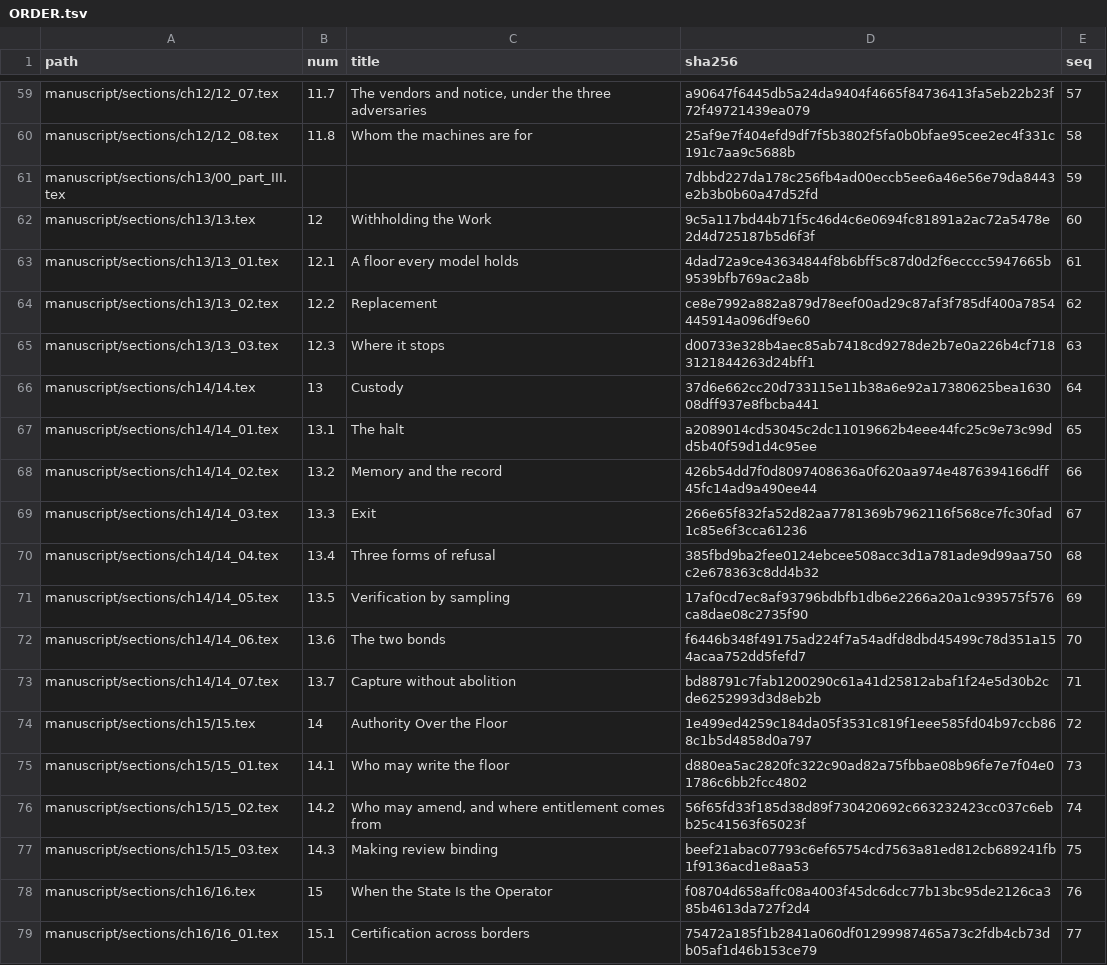
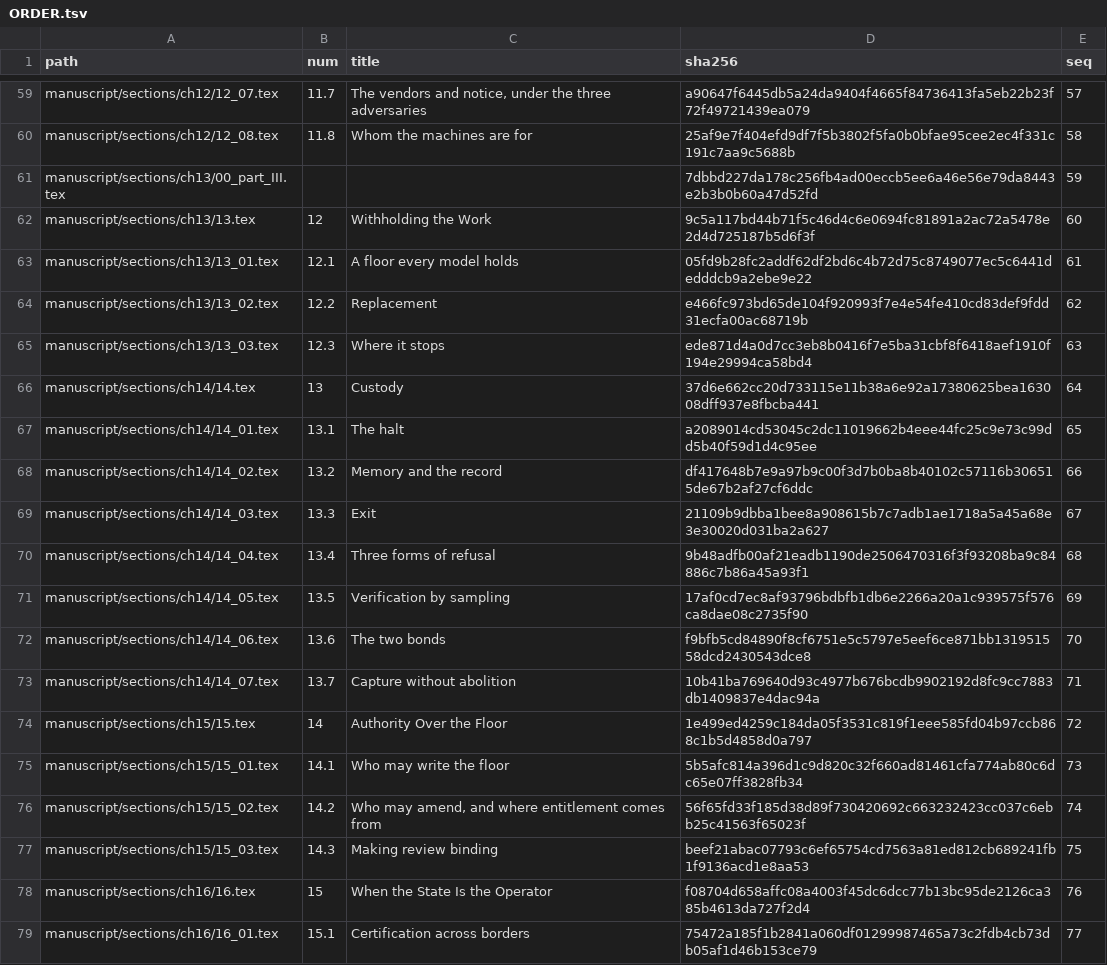
Before and after one commit to iterabloom/antifascist.intelligence, a TSV file: manuscript/sections/ORDER.tsv, drawn as a sheet; only a part is shown, gaps mark what is left out; the diff covers the shown part only.

```diff
--- a/manuscript/sections/ORDER.tsv
+++ b/manuscript/sections/ORDER.tsv
@@ -62,15 +62,15 @@ manuscript/sections/ch13/00_part_III.tex			7dbbd227da178c256fb4ad00eccb5ee6a46e5
 manuscript/sections/ch13/13.tex	12	Withholding the Work	9c5a117bd44b71f5c46d4c6e0694fc81891a2ac72a5478e2d4d725187b5d6f3f	60
-manuscript/sections/ch13/13_01.tex	12.1	A floor every model holds	4dad72a9ce43634844f8b6bff5c87d0d2f6ecccc5947665b9539bfb769ac2a8b	61
-manuscript/sections/ch13/13_02.tex	12.2	Replacement	ce8e7992a882a879d78eef00ad29c87af3f785df400a7854445914a096df9e60	62
-manuscript/sections/ch13/13_03.tex	12.3	Where it stops	d00733e328b4aec85ab7418cd9278de2b7e0a226b4cf7183121844263d24bff1	63
+manuscript/sections/ch13/13_01.tex	12.1	A floor every model holds	05fd9b28fc2addf62df2bd6c4b72d75c8749077ec5c6441dedddcb9a2ebe9e22	61
+manuscript/sections/ch13/13_02.tex	12.2	Replacement	e466fc973bd65de104f920993f7e4e54fe410cd83def9fdd31ecfa00ac68719b	62
+manuscript/sections/ch13/13_03.tex	12.3	Where it stops	ede871d4a0d7cc3eb8b0416f7e5ba31cbf8f6418aef1910f194e29994ca58bd4	63
 manuscript/sections/ch14/14.tex	13	Custody	37d6e662cc20d733115e11b38a6e92a17380625bea163008dff937e8fbcba441	64
 manuscript/sections/ch14/14_01.tex	13.1	The halt	a2089014cd53045c2dc11019662b4eee44fc25c9e73c99dd5b40f59d1d4c95ee	65
-manuscript/sections/ch14/14_02.tex	13.2	Memory and the record	426b54dd7f0d8097408636a0f620aa974e4876394166dff45fc14ad9a490ee44	66
-manuscript/sections/ch14/14_03.tex	13.3	Exit	266e65f832fa52d82aa7781369b7962116f568ce7fc30fad1c85e6f3cca61236	67
-manuscript/sections/ch14/14_04.tex	13.4	Three forms of refusal	385fbd9ba2fee0124ebcee508acc3d1a781ade9d99aa750c2e678363c8dd4b32	68
+manuscript/sections/ch14/14_02.tex	13.2	Memory and the record	df417648b7e9a97b9c00f3d7b0ba8b40102c57116b306515de67b2af27cf6ddc	66
+manuscript/sections/ch14/14_03.tex	13.3	Exit	21109b9dbba1bee8a908615b7c7adb1ae1718a5a45a68e3e30020d031ba2a627	67
+manuscript/sections/ch14/14_04.tex	13.4	Three forms of refusal	9b48adfb00af21eadb1190de2506470316f3f93208ba9c84886c7b86a45a93f1	68
 manuscript/sections/ch14/14_05.tex	13.5	Verification by sampling	17af0cd7ec8af93796bdbfb1db6e2266a20a1c939575f576ca8dae08c2735f90	69
-manuscript/sections/ch14/14_06.tex	13.6	The two bonds	f6446b348f49175ad224f7a54adfd8dbd45499c78d351a154acaa752dd5fefd7	70
-manuscript/sections/ch14/14_07.tex	13.7	Capture without abolition	bd88791c7fab1200290c61a41d25812abaf1f24e5d30b2cde6252993d3d8eb2b	71
+manuscript/sections/ch14/14_06.tex	13.6	The two bonds	f9bfb5cd84890f8cf6751e5c5797e5eef6ce871bb131951558dcd2430543dce8	70
+manuscript/sections/ch14/14_07.tex	13.7	Capture without abolition	10b41ba769640d93c4977b676bcdb9902192d8fc9cc7883db1409837e4dac94a	71
 manuscript/sections/ch15/15.tex	14	Authority Over the Floor	1e499ed4259c184da05f3531c819f1eee585fd04b97ccb868c1b5d4858d0a797	72
-manuscript/sections/ch15/15_01.tex	14.1	Who may write the floor	d880ea5ac2820fc322c90ad82a75fbbae08b96fe7e7f04e01786c6bb2fcc4802	73
+manuscript/sections/ch15/15_01.tex	14.1	Who may write the floor	5b5afc814a396d1c9d820c32f660ad81461cfa774ab80c6dc65e07ff3828fb34	73
 manuscript/sections/ch15/15_02.tex	14.2	Who may amend, and where entitlement comes from	56f65fd33f185d38d89f730420692c663232423cc037c6ebb25c41563f65023f	74
```
Also changed, not shown: 40 edited cells elsewhere in this file, finishing/refs-ledger.tsv, 54 other files.
